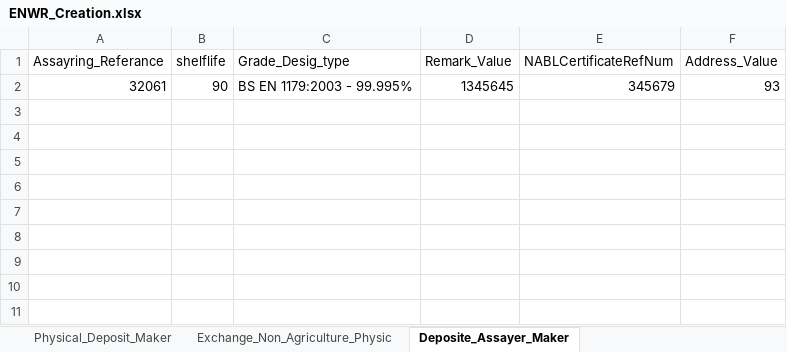
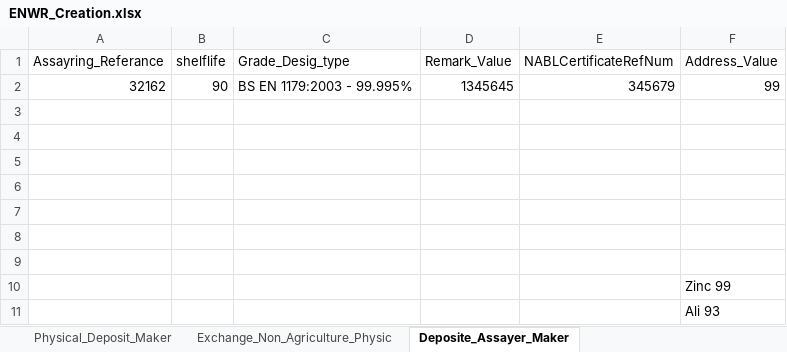
Before and after one commit to Abhishekthasal/COUNTRYWIDE-COMMODITY-REPOSITORY-LIMITED, an Excel workbook: Data/ENWR_Creation.xlsx, sheet Deposite_Assayer_Maker, drawn as a sheet; values as stored, in another font and other column widths than the file's, no borders; the diff names each change by its address in the sheet, - before the commit and + after, or states it on an @@ line.

```diff
--- a/Data/ENWR_Creation.xlsx (sheet Deposite_Assayer_Maker)
+++ b/Data/ENWR_Creation.xlsx (sheet Deposite_Assayer_Maker)
-A2 (Assayring_Referance): 32061
+A2 (Assayring_Referance): 32162
-F2 (Address_Value): 93
+F2 (Address_Value): 99
+row 3: (empty)
+row 4: (empty)
+row 5: (empty)
+row 6: (empty)
+row 7: (empty)
+row 8: (empty)
+row 9: (empty)
+row 10:  |  |  |  |  | Zinc 99
+row 11:  |  |  |  |  | Ali 93
```
Also changed, not shown: sheet Exchange_Deposite_Non_Agricult, sheet Exchange_Non_Agriculture_Physic, 26 other files.
